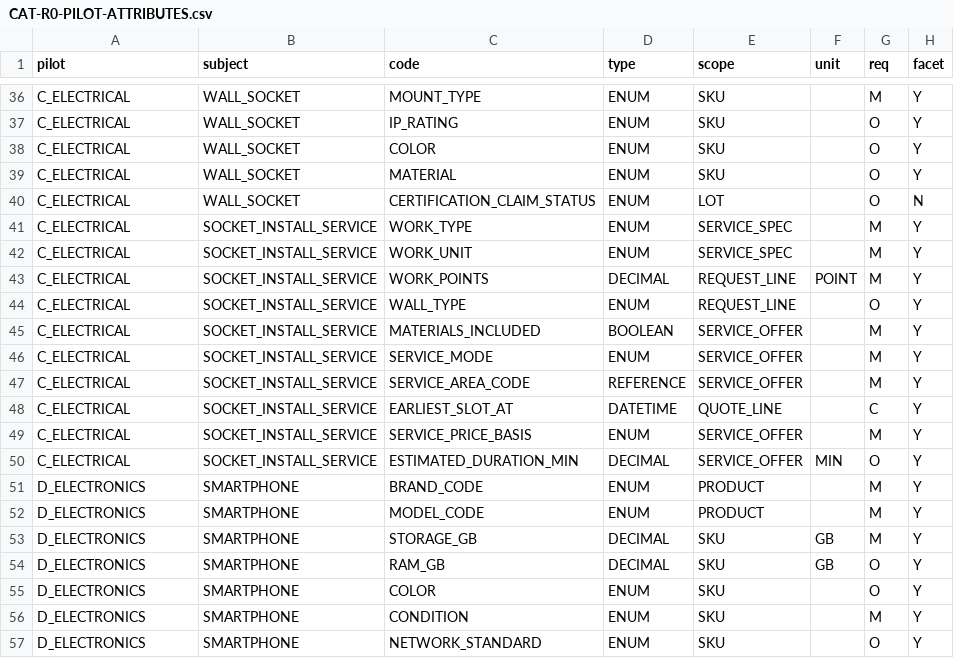
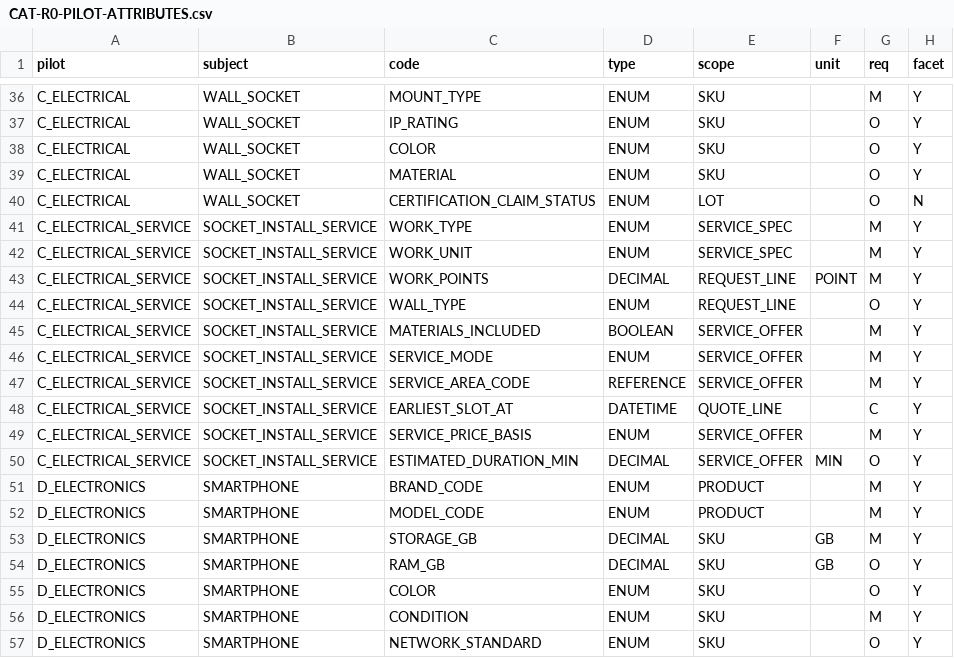
Before and after one commit to alimbetov/QRM, a CSV file: docs/cat/CAT-R0-PILOT-ATTRIBUTES.csv, drawn as a sheet; only a part is shown, gaps mark what is left out; the diff names each change by its address in the sheet, - before the commit and + after, or states it on an @@ line.

Commit message:
docs(cat-r0): split electrical goods and service attribute rows into distinct pilot scopes

```diff
--- a/docs/cat/CAT-R0-PILOT-ATTRIBUTES.csv
+++ b/docs/cat/CAT-R0-PILOT-ATTRIBUTES.csv
-A41:A50 (pilot): C_ELECTRICAL
+A41:A50 (pilot): C_ELECTRICAL_SERVICE
```
